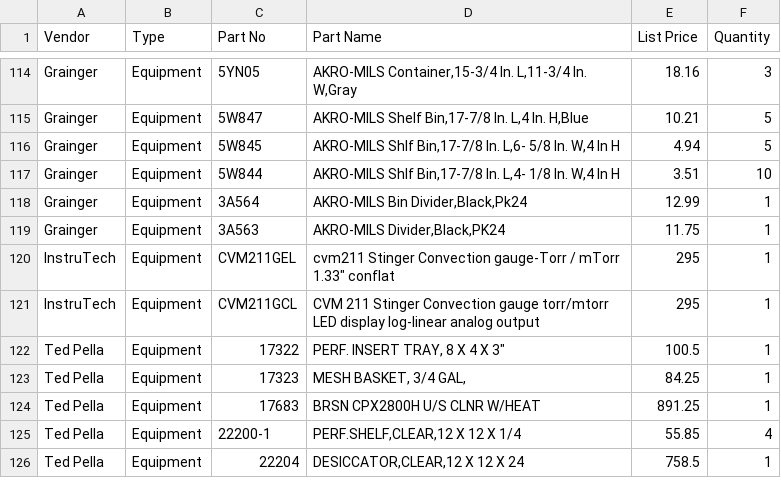
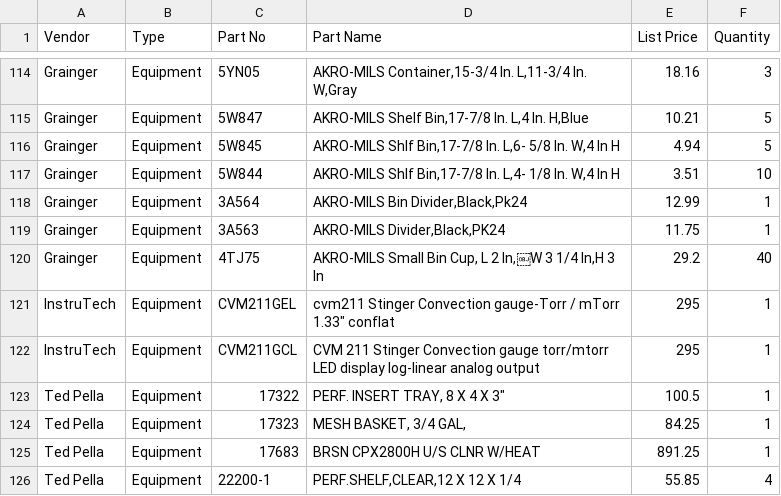
Before and after one commit to jrsmith3/lab_kit, a CSV file: items.csv, drawn as a sheet; only a part is shown, gaps mark what is left out; the shorter side is filled out with more unchanged rows; the diff names each change by its address in the sheet, - before the commit and + after, or states it on an @@ line.

Commit message:
Add Grainger item

```diff
--- a/items.csv
+++ b/items.csv
+row 120: Grainger | Equipment | 4TJ75 | AKRO-MILS Small Bin Cup, L 2 In,￼W 3 1/4 In,H 3 In | 29.2 | 40
```
